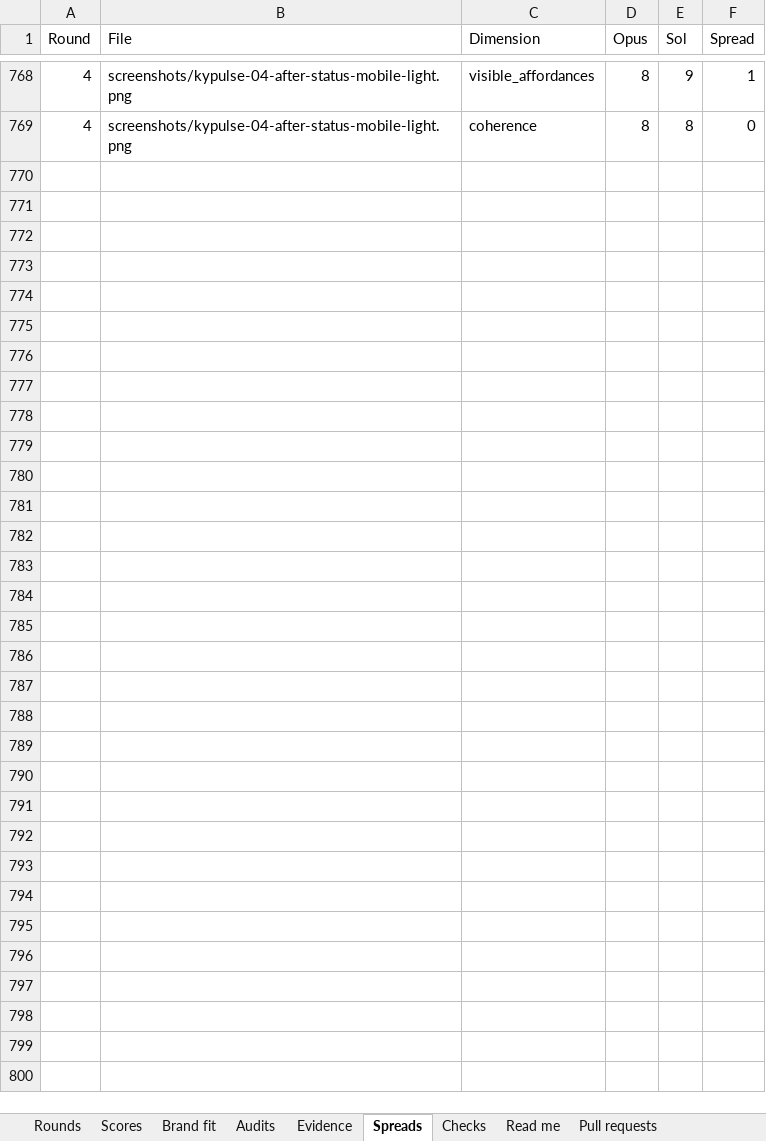
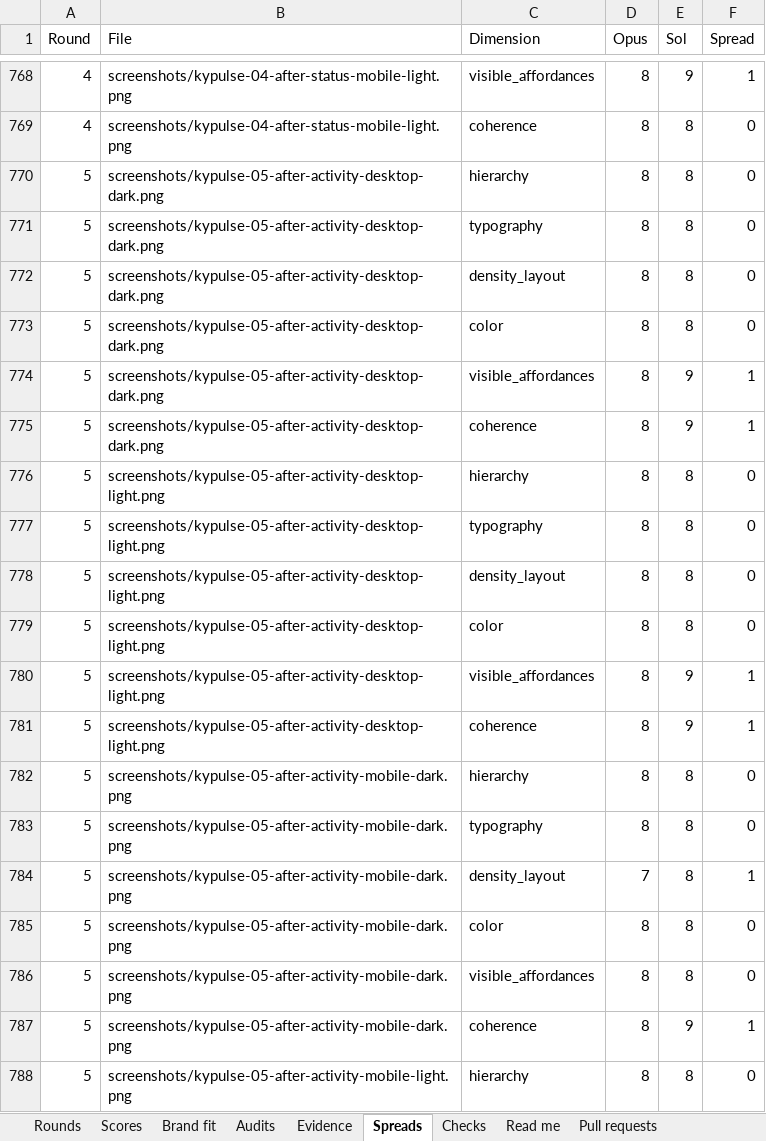
Before and after one commit to Busnes-app/KyPulse-server, an Excel workbook: docs/ui-pulse-eight/KyPulse-Council.xlsx, sheet Spreads, drawn as a sheet; only a part is shown, gaps mark what is left out; values as stored, in another font and other column widths than the file's, no borders; the diff covers the shown part only; the diff names each change by its address in the sheet, - before the commit and + after, or states it on an @@ line.

```diff
--- a/docs/ui-pulse-eight/KyPulse-Council.xlsx (sheet Spreads)
+++ b/docs/ui-pulse-eight/KyPulse-Council.xlsx (sheet Spreads)
+row 770: 5 | screenshots/kypulse-05-after-activity-desktop-dark.png | hierarchy | 8 | 8 | 0
+row 771: 5 | screenshots/kypulse-05-after-activity-desktop-dark.png | typography | 8 | 8 | 0
+row 772: 5 | screenshots/kypulse-05-after-activity-desktop-dark.png | density_layout | 8 | 8 | 0
+row 773: 5 | screenshots/kypulse-05-after-activity-desktop-dark.png | color | 8 | 8 | 0
+row 774: 5 | screenshots/kypulse-05-after-activity-desktop-dark.png | visible_affordances | 8 | 9 | 1
+row 775: 5 | screenshots/kypulse-05-after-activity-desktop-dark.png | coherence | 8 | 9 | 1
+row 776: 5 | screenshots/kypulse-05-after-activity-desktop-light.png | hierarchy | 8 | 8 | 0
+row 777: 5 | screenshots/kypulse-05-after-activity-desktop-light.png | typography | 8 | 8 | 0
+row 778: 5 | screenshots/kypulse-05-after-activity-desktop-light.png | density_layout | 8 | 8 | 0
+row 779: 5 | screenshots/kypulse-05-after-activity-desktop-light.png | color | 8 | 8 | 0
+row 780: 5 | screenshots/kypulse-05-after-activity-desktop-light.png | visible_affordances | 8 | 9 | 1
+row 781: 5 | screenshots/kypulse-05-after-activity-desktop-light.png | coherence | 8 | 9 | 1
+row 782: 5 | screenshots/kypulse-05-after-activity-mobile-dark.png | hierarchy | 8 | 8 | 0
+row 783: 5 | screenshots/kypulse-05-after-activity-mobile-dark.png | typography | 8 | 8 | 0
+row 784: 5 | screenshots/kypulse-05-after-activity-mobile-dark.png | density_layout | 7 | 8 | 1
+row 785: 5 | screenshots/kypulse-05-after-activity-mobile-dark.png | color | 8 | 8 | 0
+row 786: 5 | screenshots/kypulse-05-after-activity-mobile-dark.png | visible_affordances | 8 | 8 | 0
+row 787: 5 | screenshots/kypulse-05-after-activity-mobile-dark.png | coherence | 8 | 9 | 1
+row 788: 5 | screenshots/kypulse-05-after-activity-mobile-light.png | hierarchy | 8 | 8 | 0
```
Also changed, not shown: 173 added rows elsewhere in this sheet, sheet Scores, sheet Brand fit, sheet Evidence, sheet Rounds, sheet Checks, sheet Audits, 1 more sheet, 55 other files.
